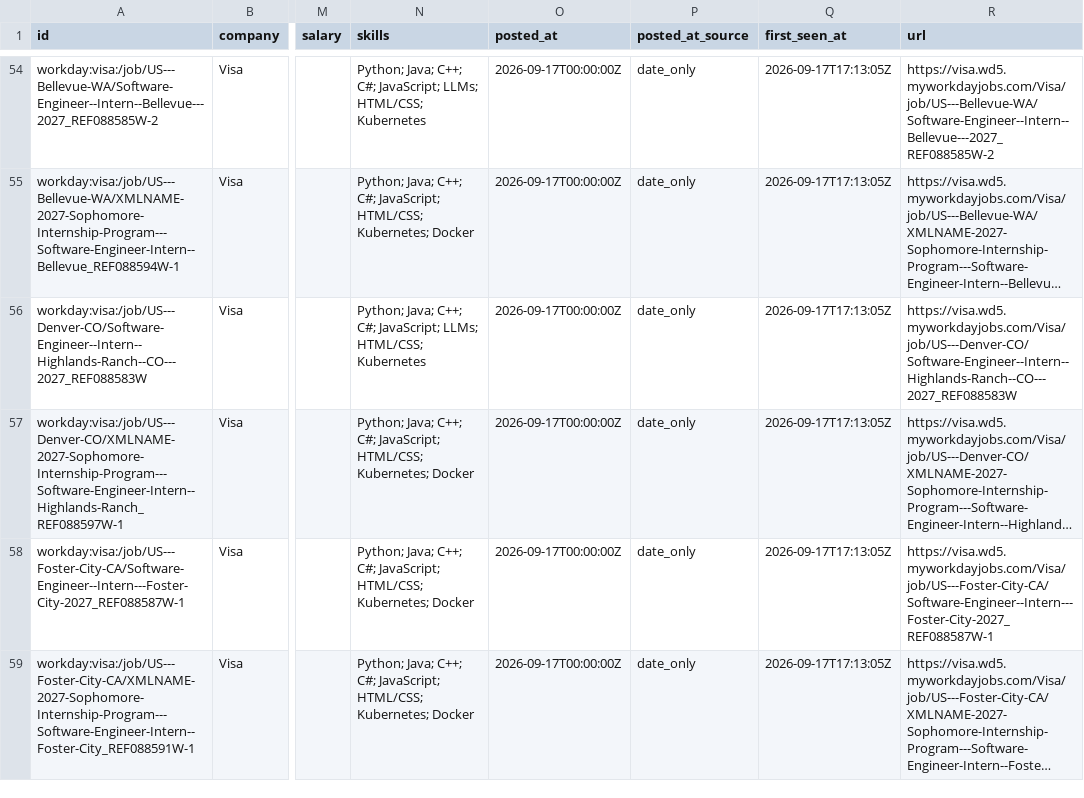
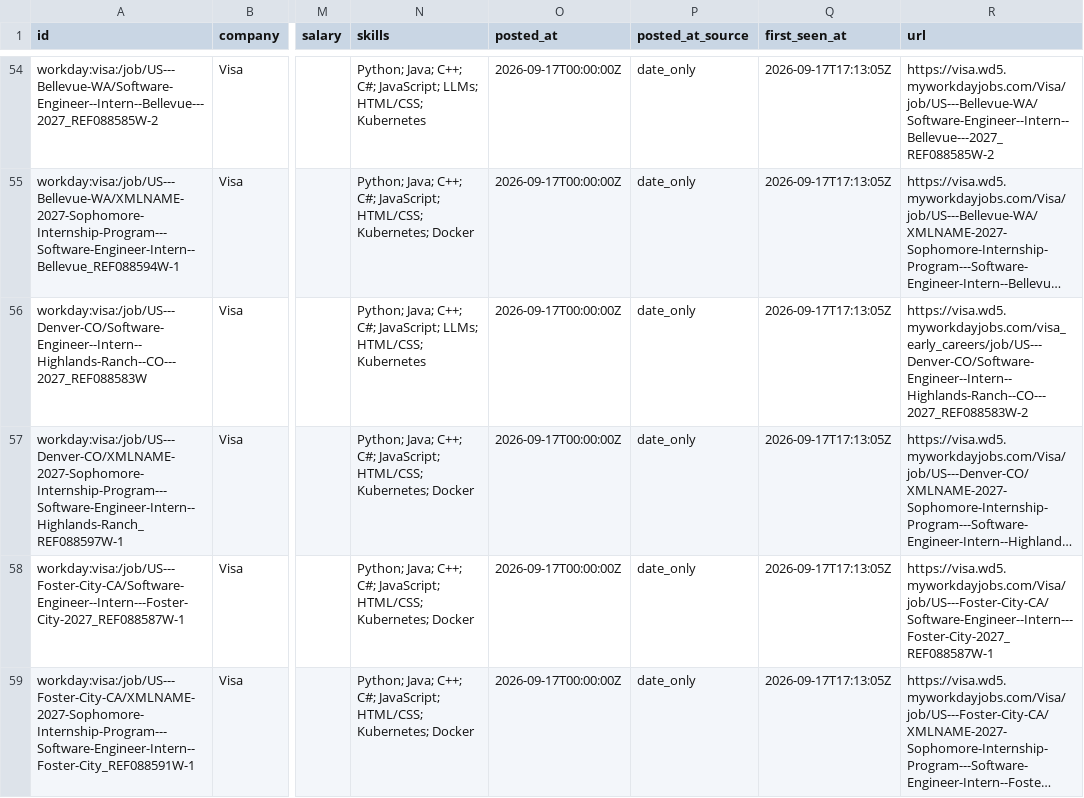
Before and after one commit to zshah101/Automated-List-Of-Summer-2027-and-Fall-2026-Tech-Internships, a CSV file: data/internships.csv, drawn as a sheet; only a part is shown, gaps mark what is left out; long unchanged cells end in …; the diff covers the shown part only; the diff names each change by its address in the sheet, - before the commit and + after, or states it on an @@ line.

```diff
--- a/data/internships.csv
+++ b/data/internships.csv
-R56 (url): https://visa.wd5.myworkdayjobs.com/Visa/job/US---Denver-CO/Software-Engineer--Intern--Highlands-Ranch--CO---2027_REF088583W
+R56 (url): https://visa.wd5.myworkdayjobs.com/visa_early_careers/job/US---Denver-CO/Software-Engineer--Intern--Highlands-Ranch--CO---2027_REF088583W-2
```
Also changed, not shown: 3 added rows elsewhere in this file, docs/internships.csv, 15 other files.
